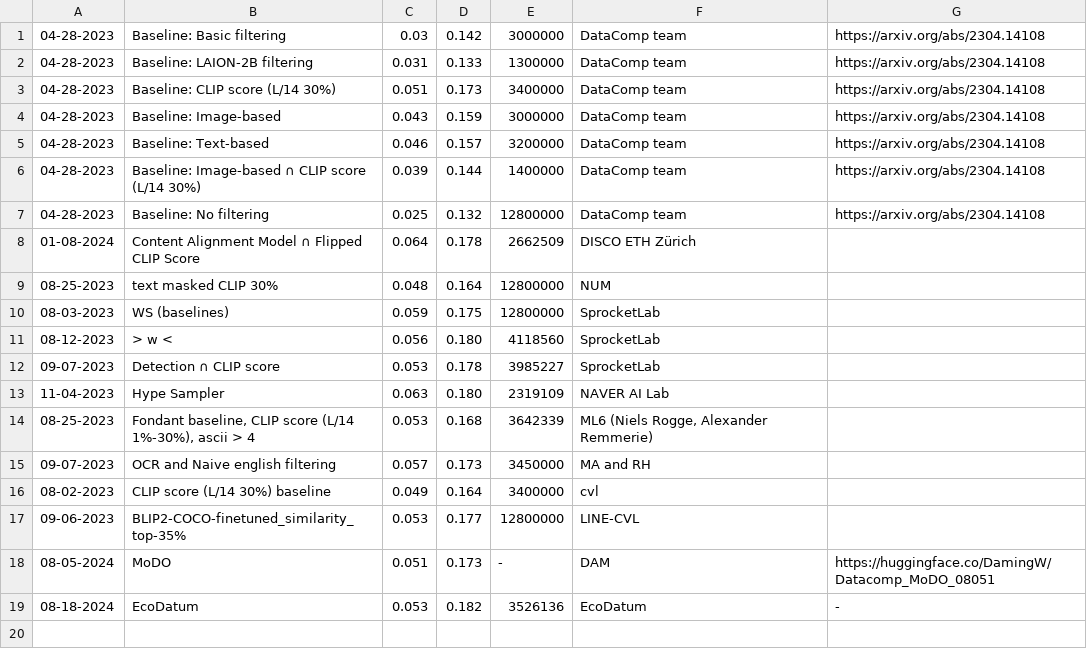
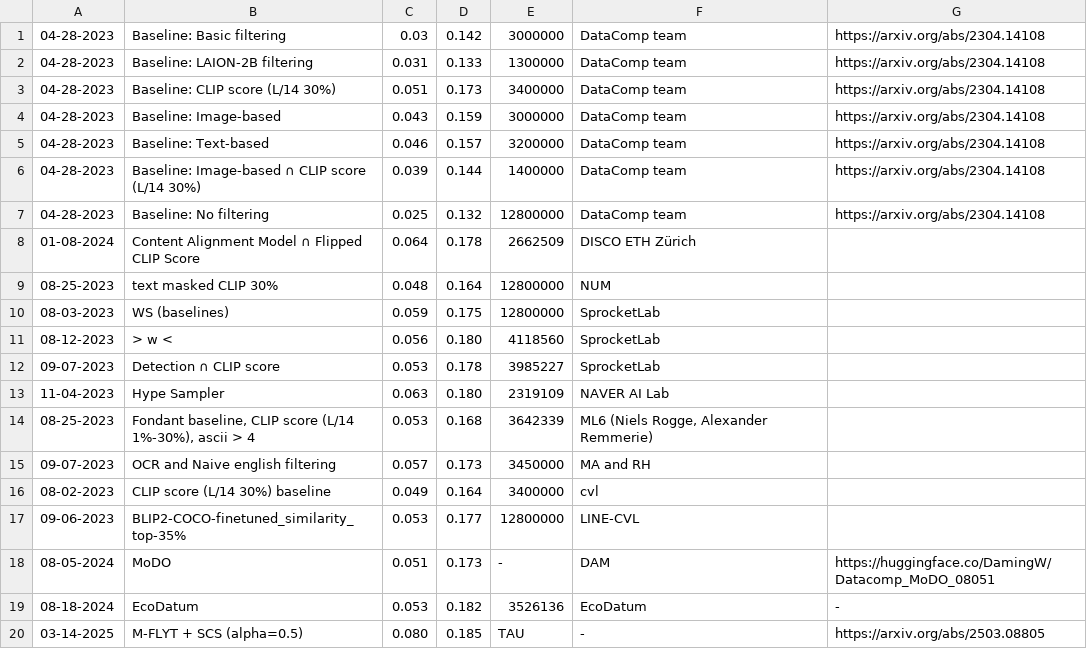
Before and after one commit to mlfoundations/datacomp_site, a TSV file: dcclip/data/filter_small.tsv, drawn as a sheet; the diff names each change by its address in the sheet, - before the commit and + after, or states it on an @@ line.

```diff
--- a/dcclip/data/filter_small.tsv
+++ b/dcclip/data/filter_small.tsv
+row 20: 03-14-2025 | M-FLYT + SCS (alpha=0.5) | 0.080 | 0.185 | TAU | - | https://arxiv.org/abs/2503.08805
```
Also changed, not shown: dcclip/data/filter_medium.tsv.
